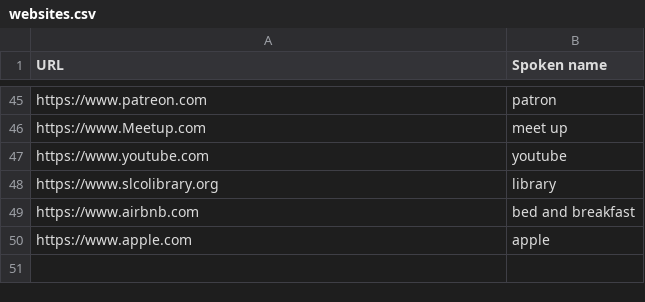
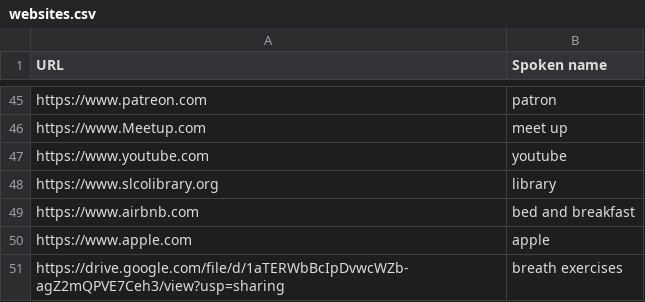
Before and after one commit to zmcgohan2/knausj_talon, a CSV file: settings/websites.csv, drawn as a sheet; only a part is shown, gaps mark what is left out; the diff names each change by its address in the sheet, - before the commit and + after, or states it on an @@ line.

```diff
--- a/settings/websites.csv
+++ b/settings/websites.csv
+row 51: https://drive.google.com/file/d/1aTERWbBcIpDvwcWZb-agZ2mQPVE7Ceh3/view?usp=sharing | breath exercises
```
Also changed, not shown: 7 other files.
